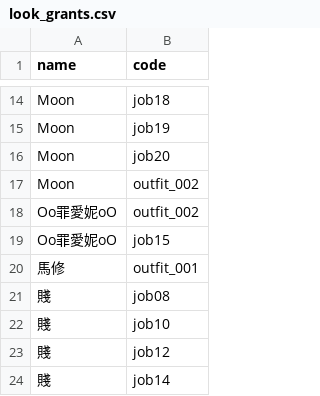
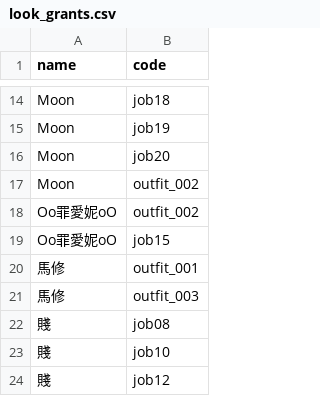
Before and after one commit to minruuwu/bigadventure, a CSV file: assets/data/look_grants.csv, drawn as a sheet; only a part is shown, gaps mark what is left out; the shorter side is filled out with more unchanged rows; the diff names each change by its address in the sheet, - before the commit and + after, or states it on an @@ line.

Commit message:
Add outfit_003 for character 馬修

```diff
--- a/assets/data/look_grants.csv
+++ b/assets/data/look_grants.csv
+row 21: 馬修 | outfit_003
```
